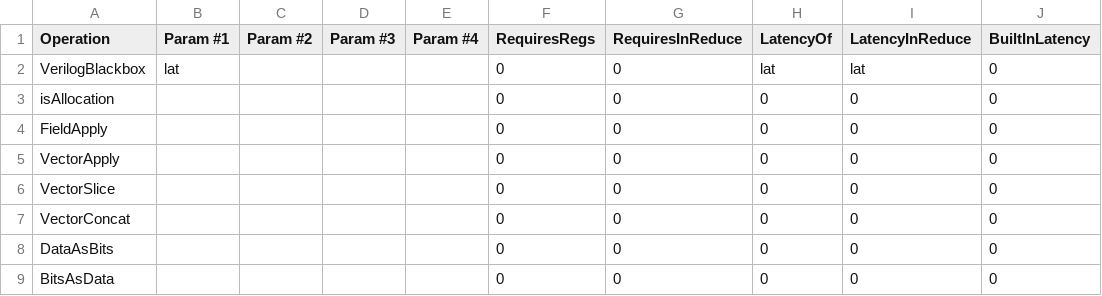
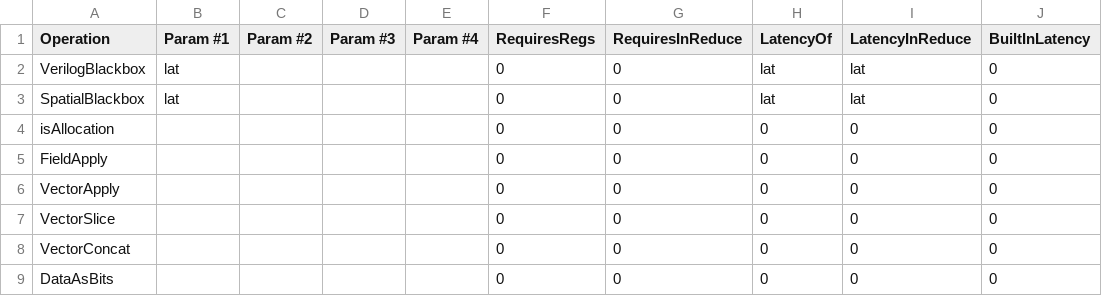
Before and after one commit to stanford-ppl/spatial, a CSV file: resources/models/CXP_Latency.csv, drawn as a sheet; only a part is shown; the shorter side is filled out with more unchanged rows.

Commit message:
implemented Spatial primitive blackboxing!

```diff
--- a/resources/models/CXP_Latency.csv
+++ b/resources/models/CXP_Latency.csv
@@ -2,2 +2,3 @@ Operation,Param #1,Param #2,Param #3,Param #4,RequiresRegs,RequiresInReduce,Late
 VerilogBlackbox,lat,,,,0,0,lat,lat,0
+SpatialBlackbox,lat,,,,0,0,lat,lat,0
 isAllocation,,,,,0,0,0,0,0,
```
Also changed, not shown: resources/models/AWS_F1_Latency.csv, resources/models/KCU1500_Latency.csv, 46 other files.
